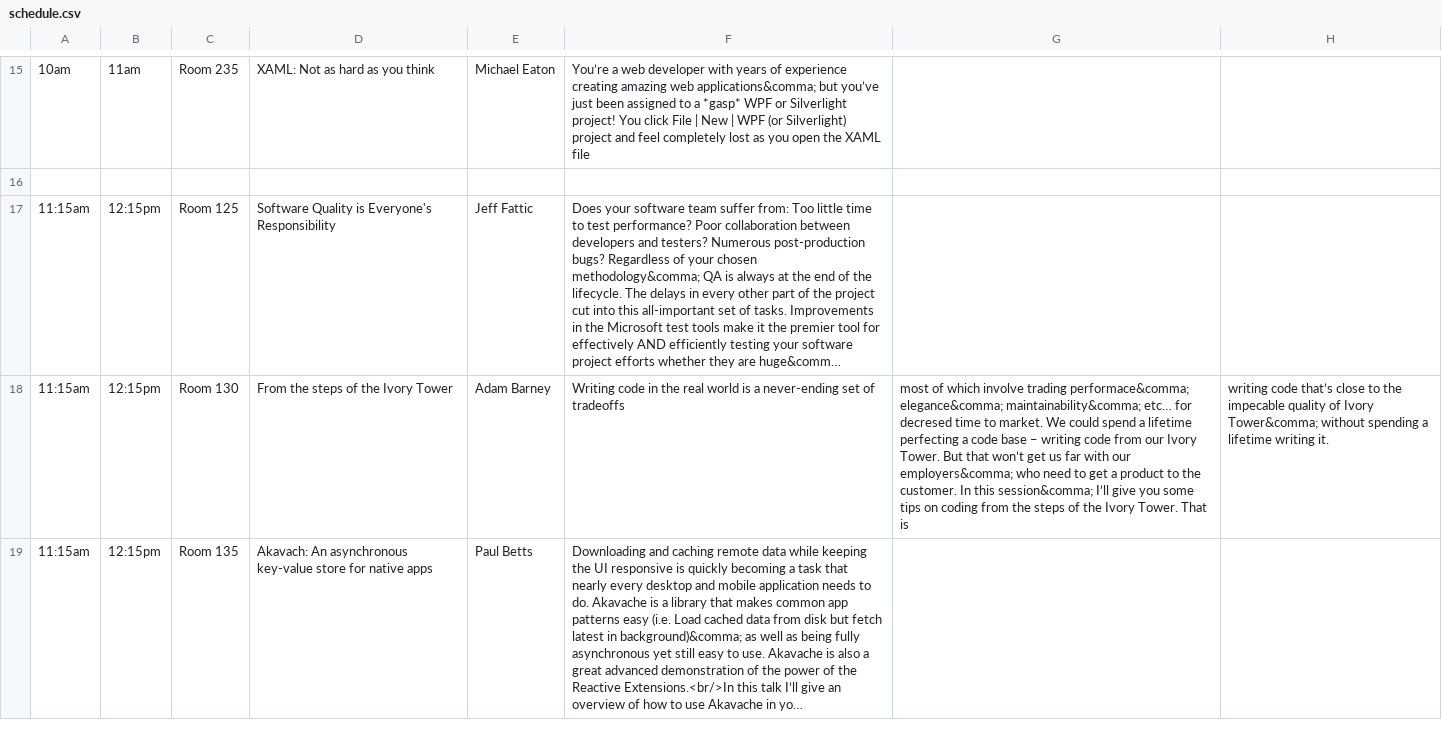
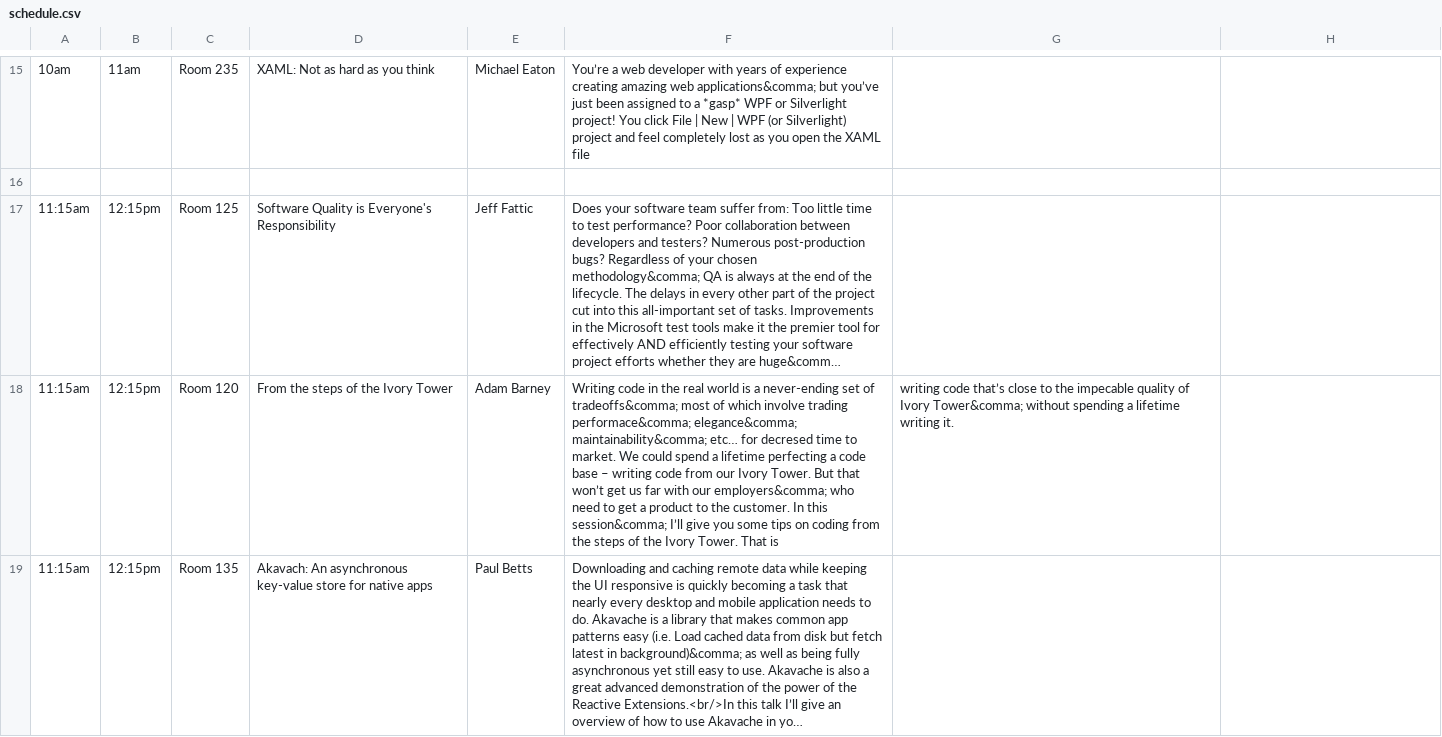
Before and after one commit to adunkman/kcdc-schedule, a CSV file: data/schedule.csv, drawn as a sheet; only a part is shown, gaps mark what is left out; long unchanged cells end in …; the diff covers the shown part only; the diff names each change by its address in the sheet, - before the commit and + after, or states it on an @@ line.

Commit message:
updated schedule

```diff
--- a/data/schedule.csv
+++ b/data/schedule.csv
-C18: Room 130
+C18: Room 120
-F18: …set of tradeoffs
+F18: …set of tradeoffs&comma; most of which involve trading performace&comma; elegance&comma; maintainability&comma; etc… for decresed time to market. We could spend a lifetime perfecting a code base – writing code from our Ivory Tower. But that won’t get us far with our employers&comma; who need to get a product to the customer. In this session&comma; I’ll give you some tips on coding from the steps of the Ivory Tower. That is
-G18: most of which involve trading performace&comma; elegance&comma; maintainability&comma; etc… for decresed time to market. We could spend a lifetime perfecting a code base – writing code from our Ivory Tower. But that won’t get us far with our employers&comma; who need to get a product to the customer. In this session&comma; I’ll give you some tips on coding from the steps of the Ivory Tower. That is
+G18: writing code that’s close to the impecable quality of Ivory Tower&comma; without spending a lifetime writing it.
-H18: writing code that’s close to the impecable quality of Ivory Tower&comma; without spending a lifetime writing it.
+H18: (empty)
```
Also changed, not shown: 1 edited cell elsewhere in this file.
